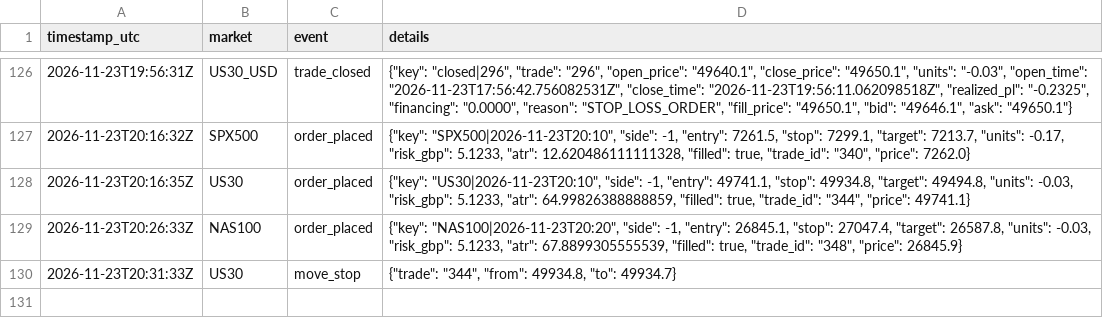
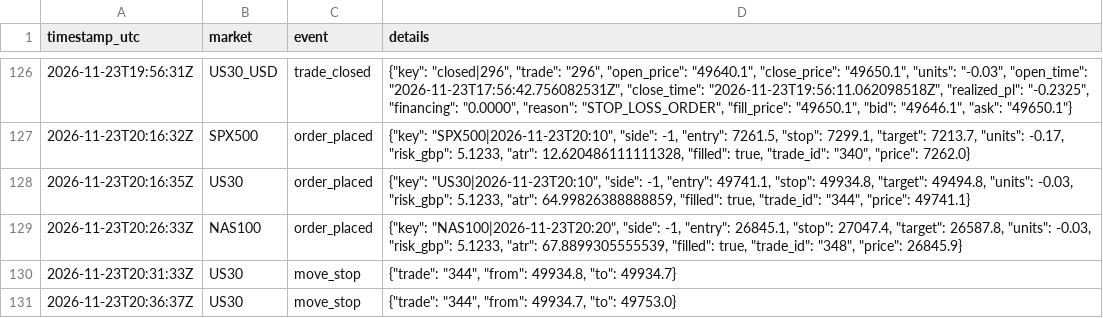
Before and after one commit to joemoney888/index, a CSV file: logs/index_events.csv, drawn as a sheet; only a part is shown, gaps mark what is left out; the diff names each change by its address in the sheet, - before the commit and + after, or states it on an @@ line.

Commit message:
index run 2026-11-23T20:36:37Z

```diff
--- a/logs/index_events.csv
+++ b/logs/index_events.csv
+row 131: 2026-11-23T20:36:37Z | US30 | move_stop | {"trade": "344", "from": 49934.7, "to": 49753.0}
```
